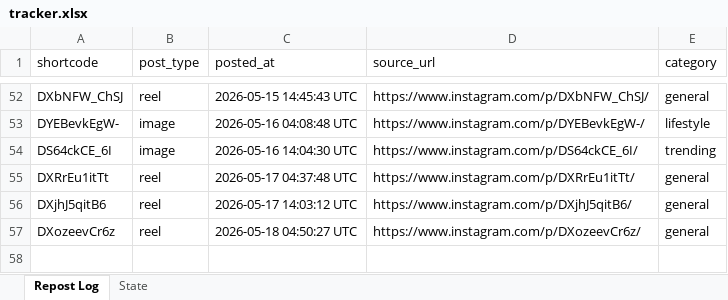
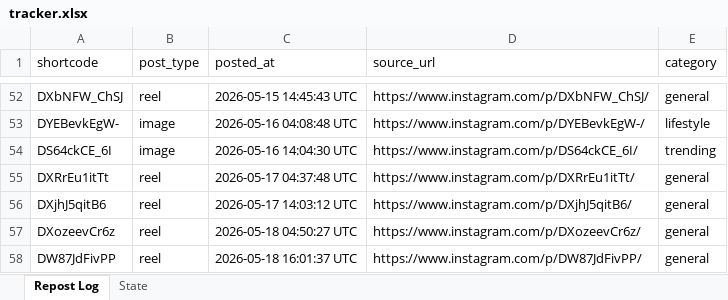
Before and after one commit to mahaboob9143/Insta-YT-Bot-TrueLove, an Excel workbook: data/tracker.xlsx, sheet Repost Log, drawn as a sheet; only a part is shown, gaps mark what is left out; values as stored, in another font and other column widths than the file's, no borders; the diff names each change by its address in the sheet, - before the commit and + after, or states it on an @@ line.

```diff
--- a/data/tracker.xlsx (sheet Repost Log)
+++ b/data/tracker.xlsx (sheet Repost Log)
+row 58: DW87JdFivPP | reel | 2026-05-18 16:01:37 UTC | https://www.instagram.com/p/DW87JdFivPP/ | general
```
